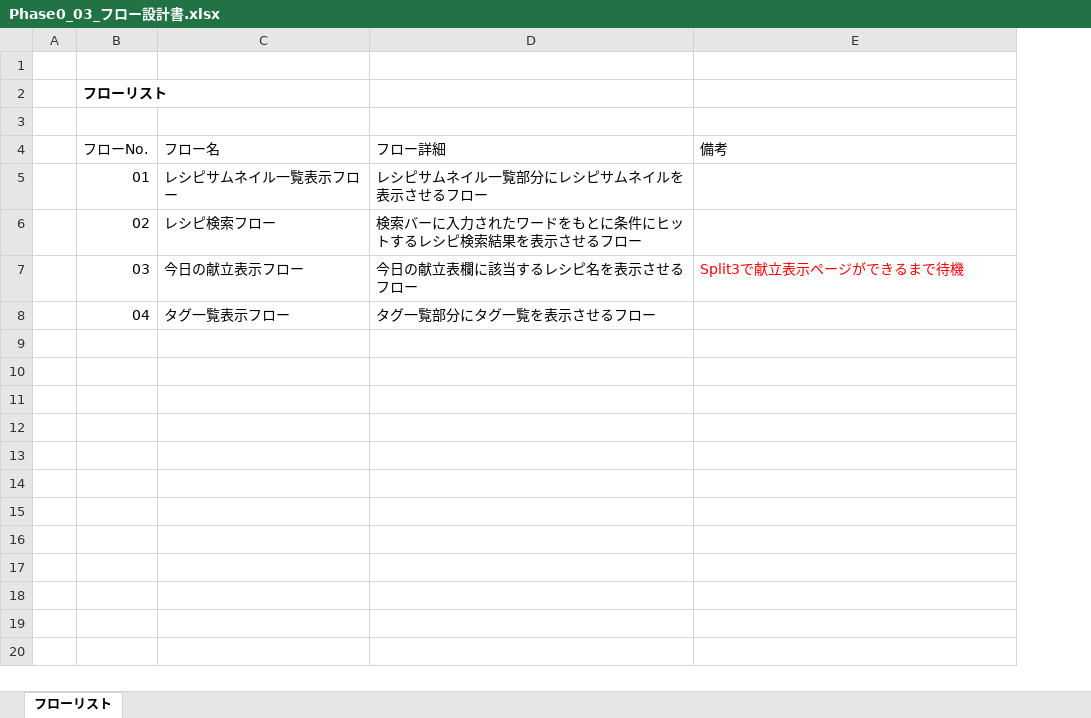
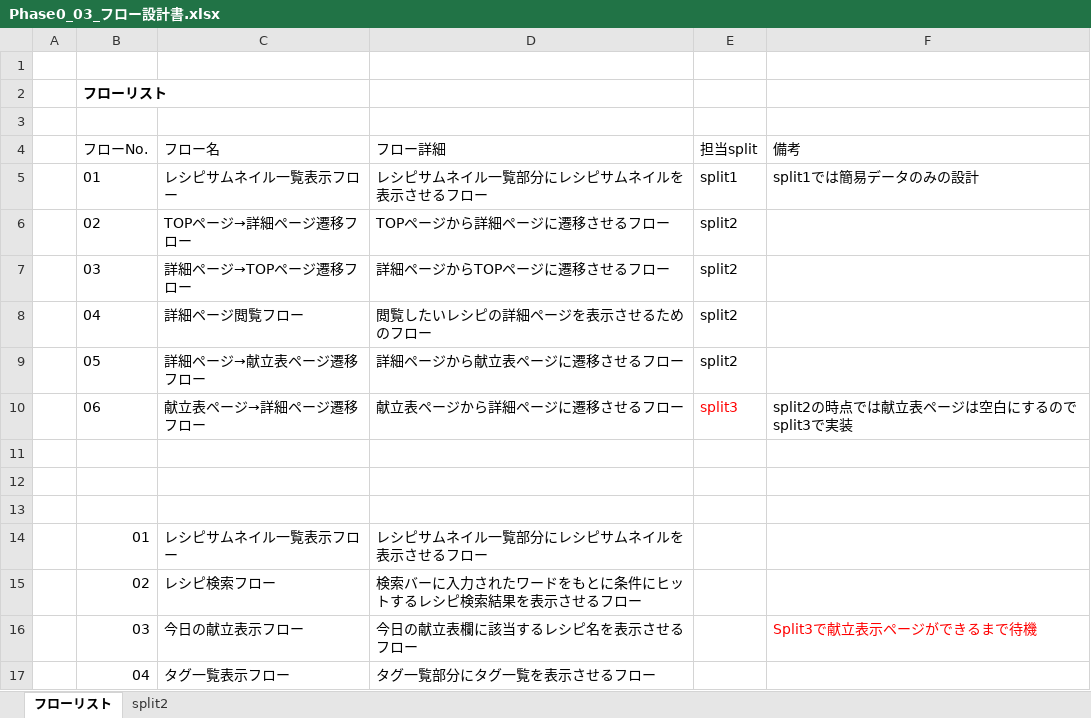
Before and after one commit to Mizuki-Ichikawa/one-week-cafeteria, an Excel workbook: docs/Phase0_03_フロー設計書.xlsx, sheet フローリスト, drawn as a sheet; values as stored, in another font and other column widths than the file's, no borders; the diff names each change by its address in the sheet, - before the commit and + after, or states it on an @@ line.

Commit message:
split2設計書作成

```diff
--- a/docs/Phase0_03_フロー設計書.xlsx (sheet フローリスト)
+++ b/docs/Phase0_03_フロー設計書.xlsx (sheet フローリスト)
+sheet tab: split2
+column E (担当split), empty
+row 5:  | 01 | レシピサムネイル一覧表示フロー | レシピサムネイル一覧部分にレシピサムネイルを表示させるフロー | split1 | split1では簡易データのみの設計
+row 6:  | 02 | TOPページ→詳細ページ遷移フロー | TOPページから詳細ページに遷移させるフロー | split2
+row 7:  | 03 | 詳細ページ→TOPページ遷移フロー | 詳細ページからTOPページに遷移させるフロー | split2
+row 8:  | 04 | 詳細ページ閲覧フロー | 閲覧したいレシピの詳細ページを表示させるためのフロー | split2
+row 9:  | 05 | 詳細ページ→献立表ページ遷移フロー | 詳細ページから献立表ページに遷移させるフロー | split2
+row 10:  | 06 | 献立表ページ→詳細ページ遷移フロー | 献立表ページから詳細ページに遷移させるフロー | split3 | split2の時点では献立表ページは空白にするのでsplit3で実装
+row 11: (empty)
+row 12: (empty)
+row 13: (empty)
```
Also changed, not shown: charts or pictures, docs/Phase0_01_機能一覧.xlsx, 6 other files.
